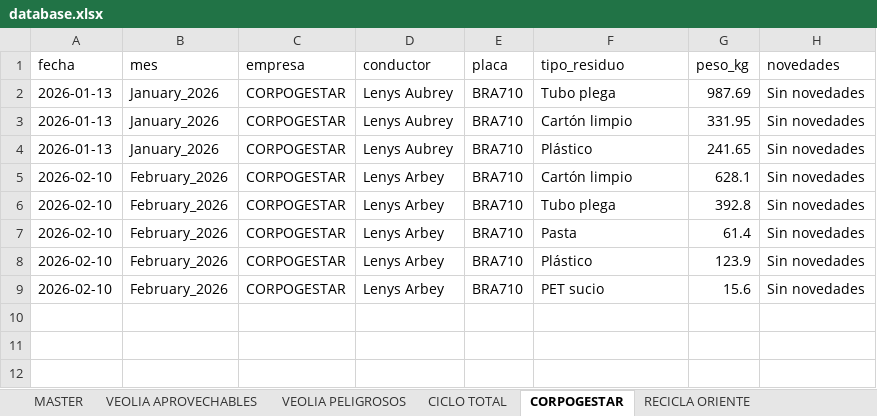
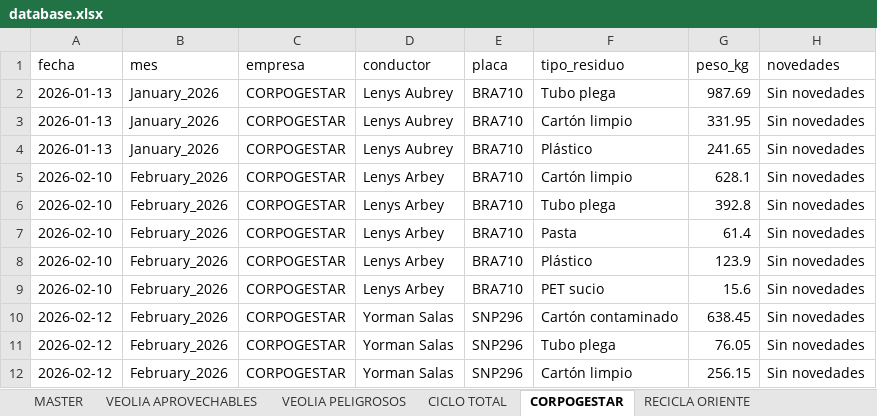
Before and after one commit to alejandraho013/registro-salida-residuos, an Excel workbook: database.xlsx, sheet CORPOGESTAR, drawn as a sheet; values as stored, in another font and other column widths than the file's, no borders; the diff names each change by its address in the sheet, - before the commit and + after, or states it on an @@ line.

Commit message:
Reg_CORPOGESTAR_SNP296_20260507_153044

```diff
--- a/database.xlsx (sheet CORPOGESTAR)
+++ b/database.xlsx (sheet CORPOGESTAR)
+row 10: 2026-02-12 | February_2026 | CORPOGESTAR | Yorman Salas | SNP296 | Cartón contaminado | 638.45 | Sin novedades
+row 11: 2026-02-12 | February_2026 | CORPOGESTAR | Yorman Salas | SNP296 | Tubo plega | 76.05 | Sin novedades
+row 12: 2026-02-12 | February_2026 | CORPOGESTAR | Yorman Salas | SNP296 | Cartón limpio | 256.15 | Sin novedades
```
Also changed, not shown: sheet MASTER.
